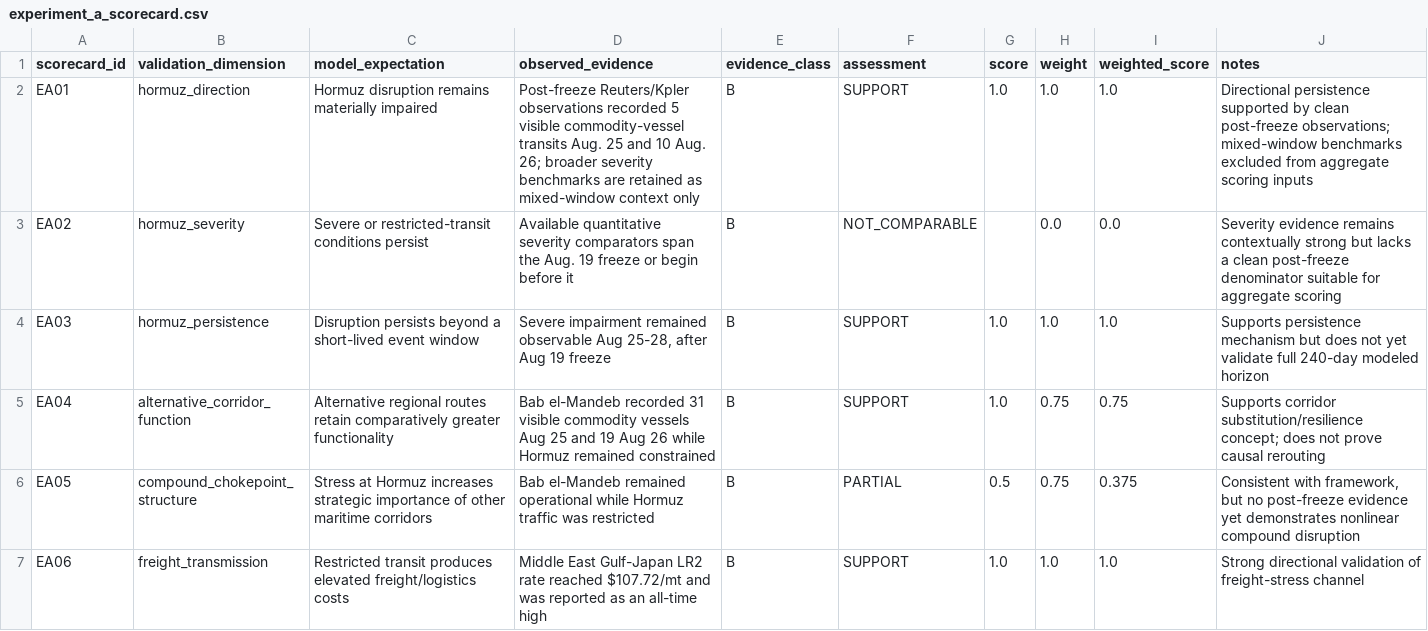
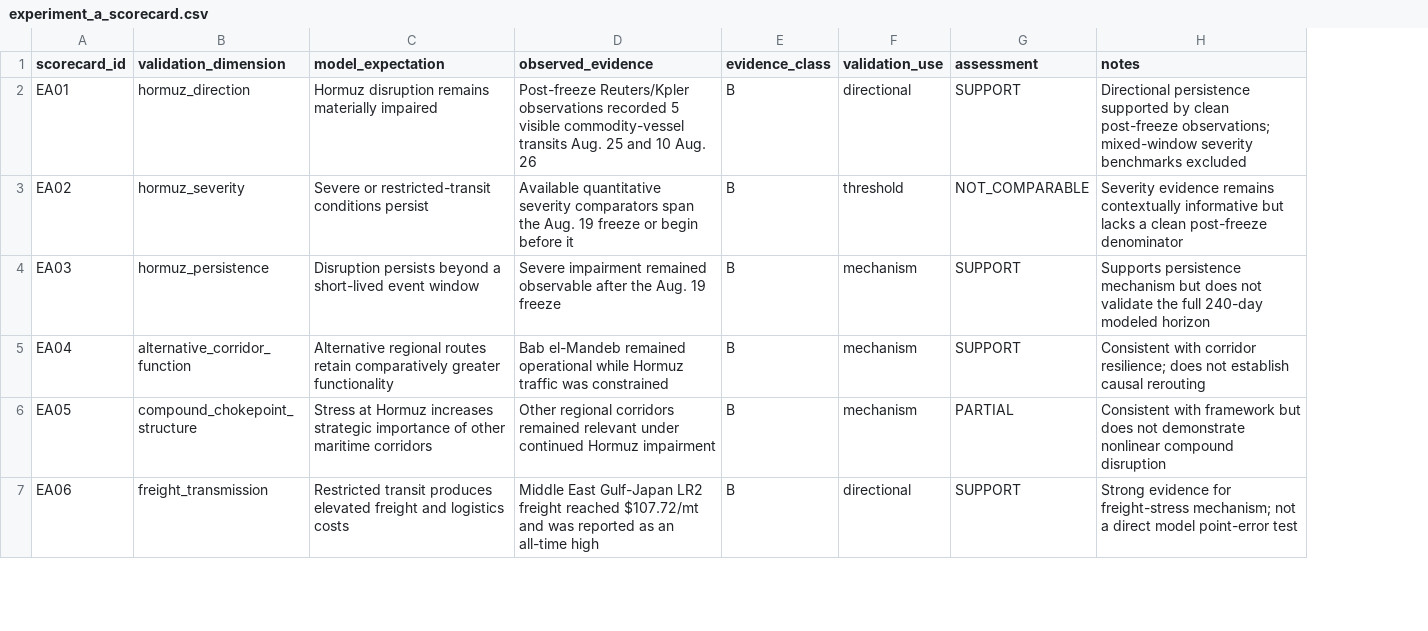
Before and after one commit to jasonrkeen/multi-commodity-maritime-chokepoint-transmission-model, a CSV file: research/jisss_2027/outputs/experiment_a_scorecard.csv, drawn as a sheet; only a part is shown; removed rows and columns are numbered as before the commit, all else as after; the diff covers the shown part only; the diff names each change by its address in the sheet, - before the commit and + after, or states it on an @@ line.

```diff
--- a/research/jisss_2027/outputs/experiment_a_scorecard.csv
+++ b/research/jisss_2027/outputs/experiment_a_scorecard.csv
+column F (validation_use), rows 2-7: directional | threshold | mechanism | mechanism | mechanism | directional
-column G (score), rows 2-7: 1.0 |  | 1.0 | 1.0 | 0.5 | 1.0
-column H (weight), rows 2-7: 1.0 | 0.0 | 1.0 | 0.75 | 0.75 | 1.0
-column I (weighted_score), rows 2-7: 1.0 | 0.0 | 1.0 | 0.75 | 0.375 | 1.0
-D2 (observed_evidence): …10 Aug. 26; broader severity benchmarks are retained as mixed-window context only
+D2 (observed_evidence): …10 Aug. 26
-H2 (notes): …observations; mixed-window benchmarks excluded from aggregate scoring inputs
+H2 (notes): …observations; mixed-window severity benchmarks excluded
-H3 (notes): …remains contextually strong but lacks a clean post-freeze denominator suitable for aggregate scoring
+H3 (notes): …remains contextually informative but lacks a clean post-freeze denominator
-D4 (observed_evidence): …remained observable Aug 25-28, after Aug 19 freeze
+D4 (observed_evidence): …remained observable after the Aug. 19 freeze
-H4 (notes): …does not yet validate full 240-day…
+H4 (notes): …does not validate the full 240-day…
-D5 (observed_evidence): Bab el-Mandeb recorded 31 visible commodity vessels Aug 25 and 19 Aug 26 while Hormuz remained constrained
+D5 (observed_evidence): Bab el-Mandeb remained operational while Hormuz traffic was constrained
-H5 (notes): Supports corridor substitution/resilience concept; does not prove causal rerouting
+H5 (notes): Consistent with corridor resilience; does not establish causal rerouting
-D6 (observed_evidence): Bab el-Mandeb remained operational while Hormuz traffic was restricted
+D6 (observed_evidence): Other regional corridors remained relevant under continued Hormuz impairment
-H6 (notes): Consistent with framework, but no post-freeze evidence yet demonstrates nonlinear compound…
+H6 (notes): Consistent with framework but does not demonstrate nonlinear compound…
-C7 (model_expectation): …produces elevated freight/logistics costs
+C7 (model_expectation): …produces elevated freight and logistics costs
-D7 (observed_evidence): …Gulf-Japan LR2 rate reached $107.72/mt…
+D7 (observed_evidence): …Gulf-Japan LR2 freight reached $107.72/mt…
-H7 (notes): Strong directional validation of freight-stress channel
+H7 (notes): Strong evidence for freight-stress mechanism; not a direct model point-error test
```
Also changed, not shown: 17 edited cells elsewhere in this file, research/jisss_2027/outputs/coverage_gap_matrix.csv, 4 other files.
